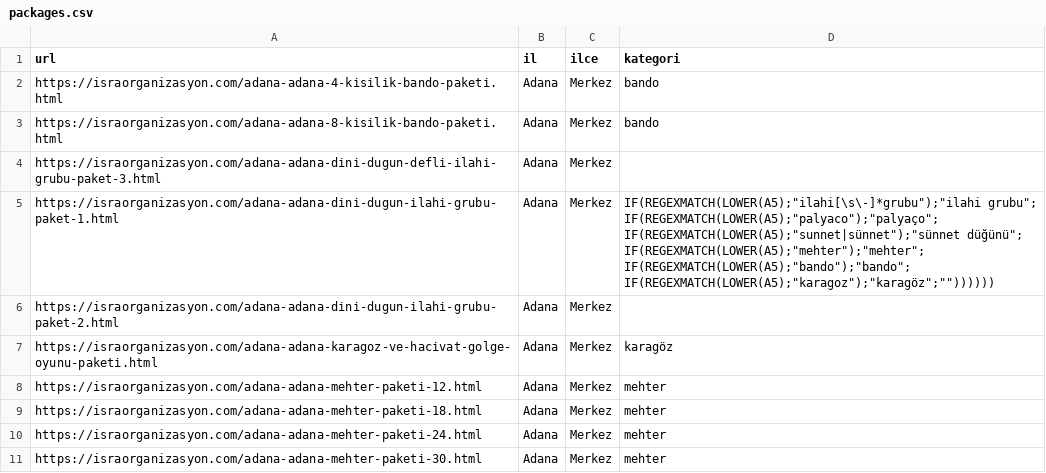
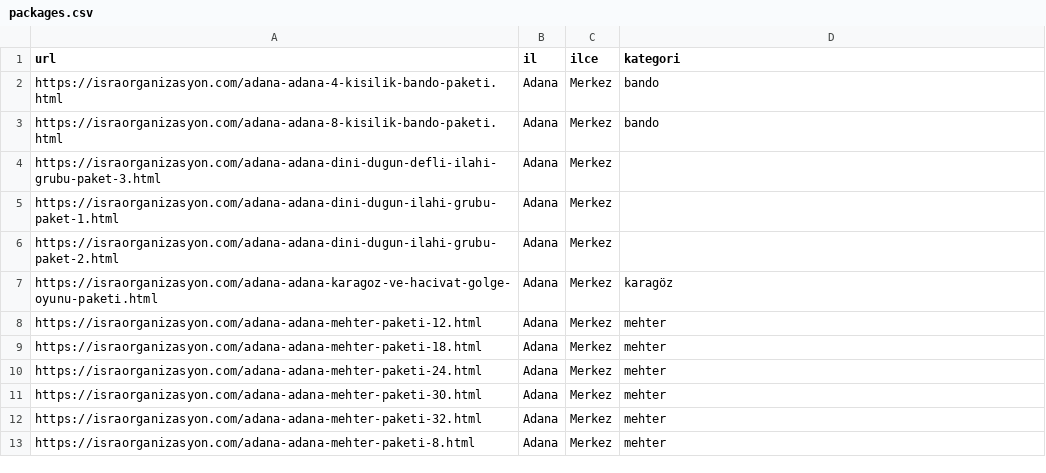
Before and after one commit to yusufkocak01/whatsapp-ai-assistant, a CSV file: packages.csv, drawn as a sheet; only a part is shown; the shorter side is filled out with more unchanged rows.

Commit message:
Paketler sekmesi güncellendi

```diff
--- a/packages.csv
+++ b/packages.csv
@@ -4,9 +4,3 @@ https://israorganizasyon.com/adana-adana-8-ki̇si̇li̇k-bando-paketi̇.html,Ada
 https://israorganizasyon.com/adana-adana-di̇ni̇-dugun-defli̇-i̇lahi̇-grubu-paket-3.html,Adana,Merkez,
-https://israorganizasyon.com/adana-adana-di̇ni̇-dugun-i̇lahi̇-grubu-paket-1.html,Adana,Merkez,"IF(REGEXMATCH(LOWER(A5);""ilahi[\s\-]*grubu"");""ilahi grubu"";
-IF(REGEXMATCH(LOWER(A5);""palyaco"");""palyaço"";
-IF(REGEXMATCH(LOWER(A5);""sunnet|sünnet"");""sünnet düğünü"";
-IF(REGEXMATCH(LOWER(A5);""mehter"");""mehter"";
-IF(REGEXMATCH(LOWER(A5);""bando"");""bando"";
-IF(REGEXMATCH(LOWER(A5);""karagoz"");""karagöz"";""""))))))
-"
+https://israorganizasyon.com/adana-adana-di̇ni̇-dugun-i̇lahi̇-grubu-paket-1.html,Adana,Merkez,
 https://israorganizasyon.com/adana-adana-di̇ni̇-dugun-i̇lahi̇-grubu-paket-2.html,Adana,Merkez,
```
